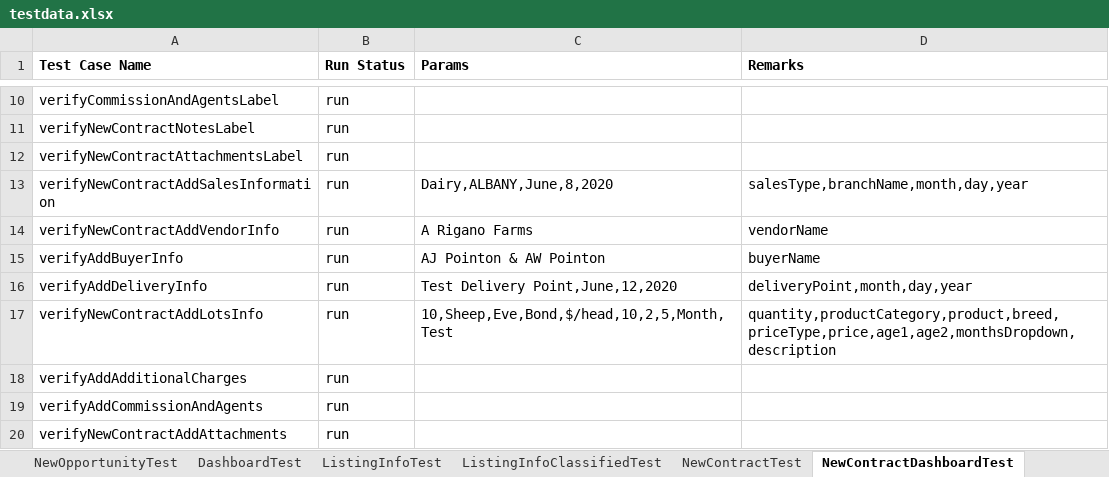
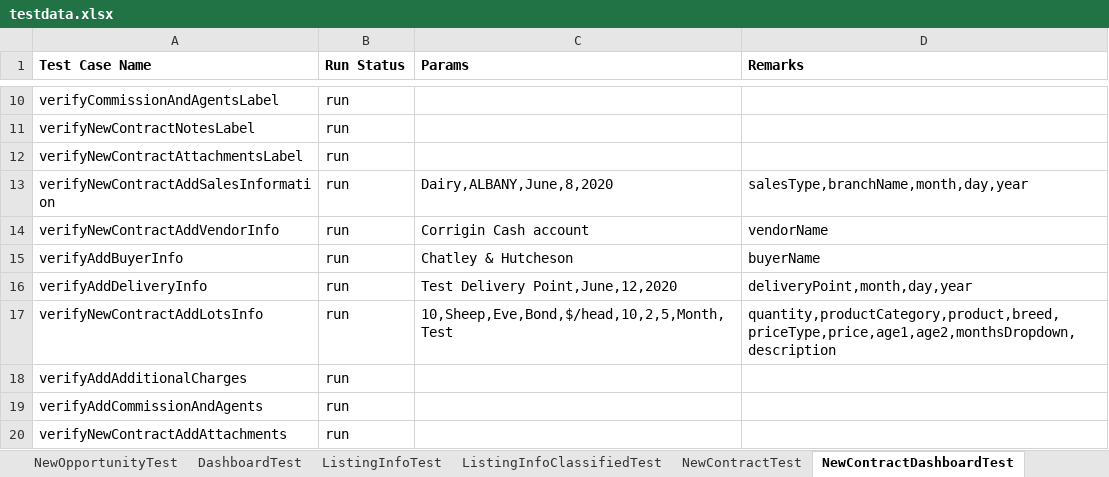
Before and after one commit to plasmacomp/landmark-test-automation, an Excel workbook: src/main/resources/testdata.xlsx, sheet NewContractDashboardTest, drawn as a sheet; only a part is shown, gaps mark what is left out; values as stored, in another font and other column widths than the file's, no borders; the diff names each change by its address in the sheet, - before the commit and + after, or states it on an @@ line.

Commit message:
fixed e-contract test cases

```diff
--- a/src/main/resources/testdata.xlsx (sheet NewContractDashboardTest)
+++ b/src/main/resources/testdata.xlsx (sheet NewContractDashboardTest)
-C14 (Params): A Rigano Farms
+C14 (Params): Corrigin Cash account
-C15 (Params): AJ Pointon & AW Pointon
+C15 (Params): Chatley & Hutcheson
```
Also changed, not shown: 3 other files.
